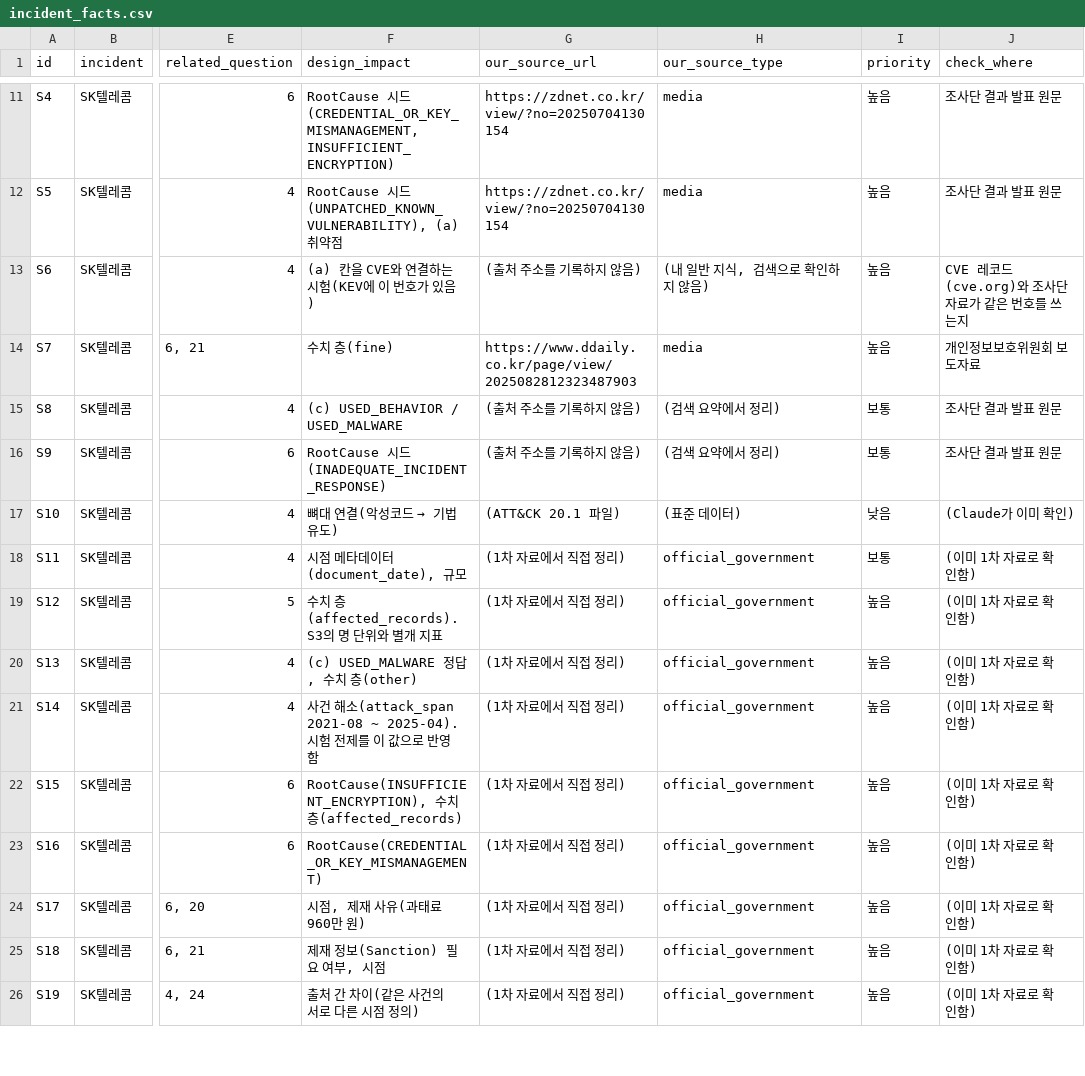
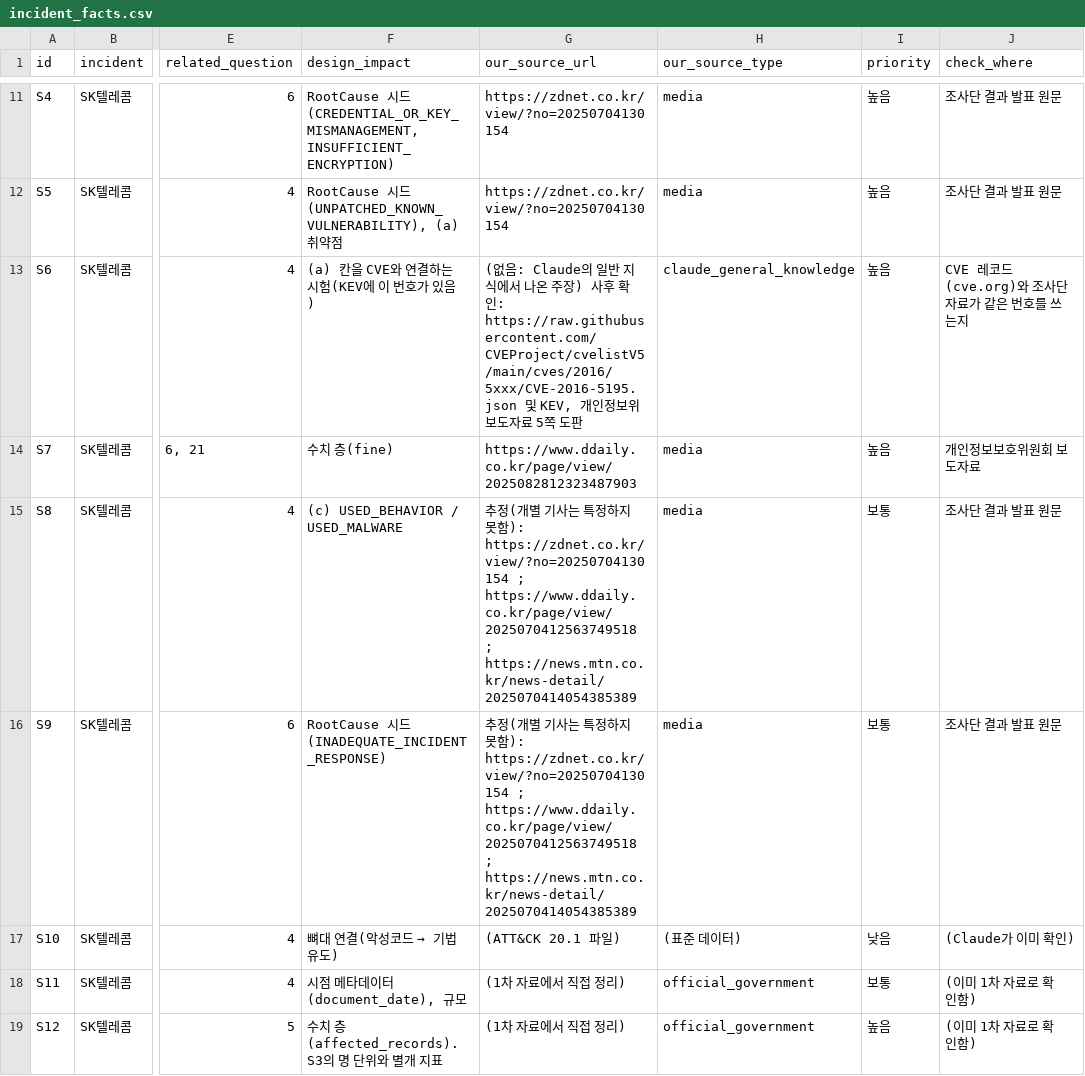
Before and after one commit to KU-CS-HTG/HTG_KnowledgeGraph_Project, a CSV file: security_kg/fact_check/incident_facts.csv, drawn as a sheet; only a part is shown, gaps mark what is left out; the shorter side is filled out with more unchanged rows; the diff names each change by its address in the sheet, - before the commit and + after, or states it on an @@ line.

```diff
--- a/security_kg/fact_check/incident_facts.csv
+++ b/security_kg/fact_check/incident_facts.csv
-G13 (our_source_url): (출처 주소를 기록하지 않음)
+G13 (our_source_url): (없음: Claude의 일반 지식에서 나온 주장) 사후 확인: https://raw.githubusercontent.com/CVEProject/cvelistV5/main/cves/2016/5xxx/CVE-2016-5195.json 및 KEV, 개인정보위 보도자료 5쪽 도판
-H13 (our_source_type): (내 일반 지식, 검색으로 확인하지 않음)
+H13 (our_source_type): claude_general_knowledge
-G15:G16 (our_source_url): (출처 주소를 기록하지 않음)
+G15:G16 (our_source_url): 추정(개별 기사는 특정하지 못함): https://zdnet.co.kr/view/?no=20250704130154 ; https://www.ddaily.co.kr/page/view/2025070412563749518 ; https://news.mtn.co.kr/news-detail/2025070414054385389
-H15:H16 (our_source_type): (검색 요약에서 정리)
+H15:H16 (our_source_type): media
```
